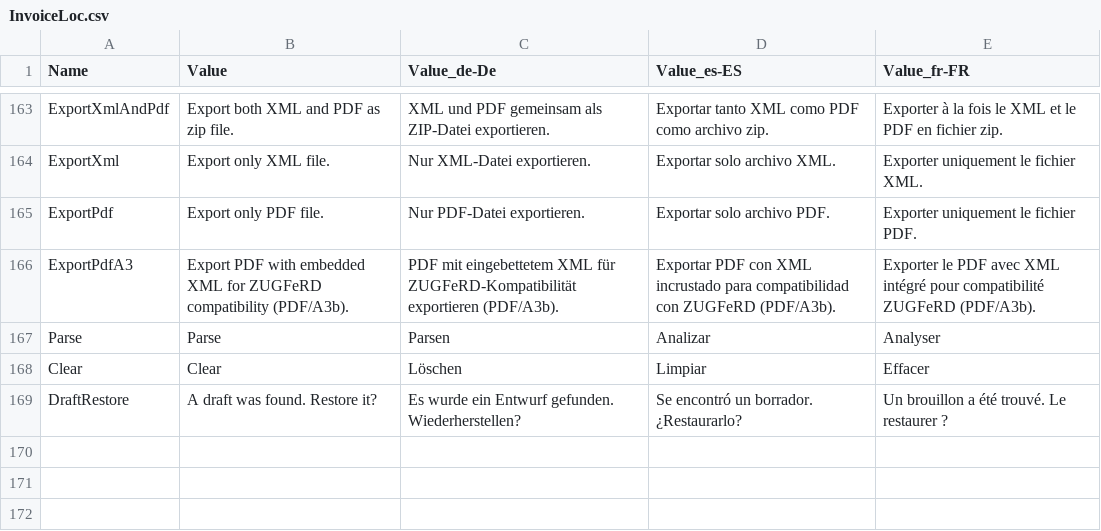
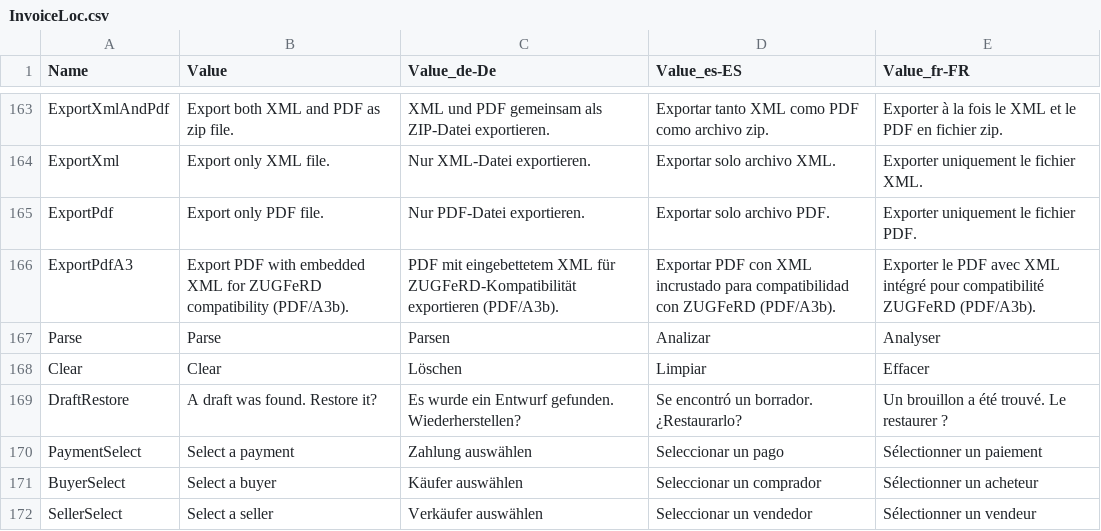
Before and after one commit to ipax77/BeInX, a CSV file: src2/beinx.locbuilder/Resources/InvoiceLoc.csv, drawn as a sheet; only a part is shown, gaps mark what is left out; the diff names each change by its address in the sheet, - before the commit and + after, or states it on an @@ line.

Commit message:
add select Modals

```diff
--- a/src2/beinx.locbuilder/Resources/InvoiceLoc.csv
+++ b/src2/beinx.locbuilder/Resources/InvoiceLoc.csv
+row 170: PaymentSelect | Select a payment | Zahlung auswählen | Seleccionar un pago | Sélectionner un paiement
+row 171: BuyerSelect | Select a buyer | Käufer auswählen | Seleccionar un comprador | Sélectionner un acheteur
+row 172: SellerSelect | Select a seller | Verkäufer auswählen | Seleccionar un vendedor | Sélectionner un vendeur
```
Also changed, not shown: 11 other files.
